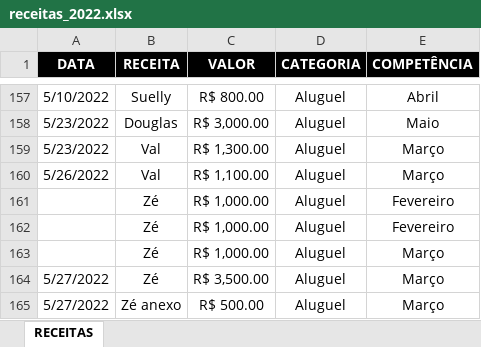
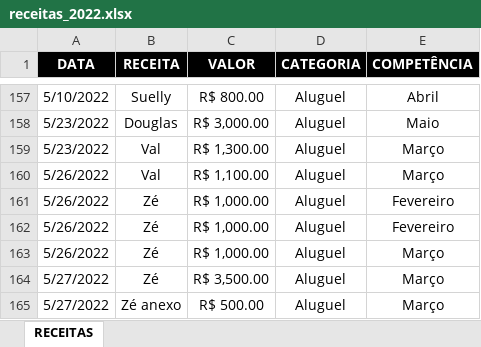
Before and after one commit to talesaraujoc/mrleague_dashboard_controle_financeiro, an Excel workbook: data/receitas_2022.xlsx, sheet RECEITAS, drawn as a sheet; only a part is shown, gaps mark what is left out; values as stored, in another font and other column widths than the file's, no borders; the diff names each change by its address in the sheet, - before the commit and + after, or states it on an @@ line.

Commit message:
Update receitas_2022.xlsx

```diff
--- a/data/receitas_2022.xlsx (sheet RECEITAS)
+++ b/data/receitas_2022.xlsx (sheet RECEITAS)
-A161:A163 (DATA): (empty)
+A161:A163 (DATA): 5/26/2022
```
